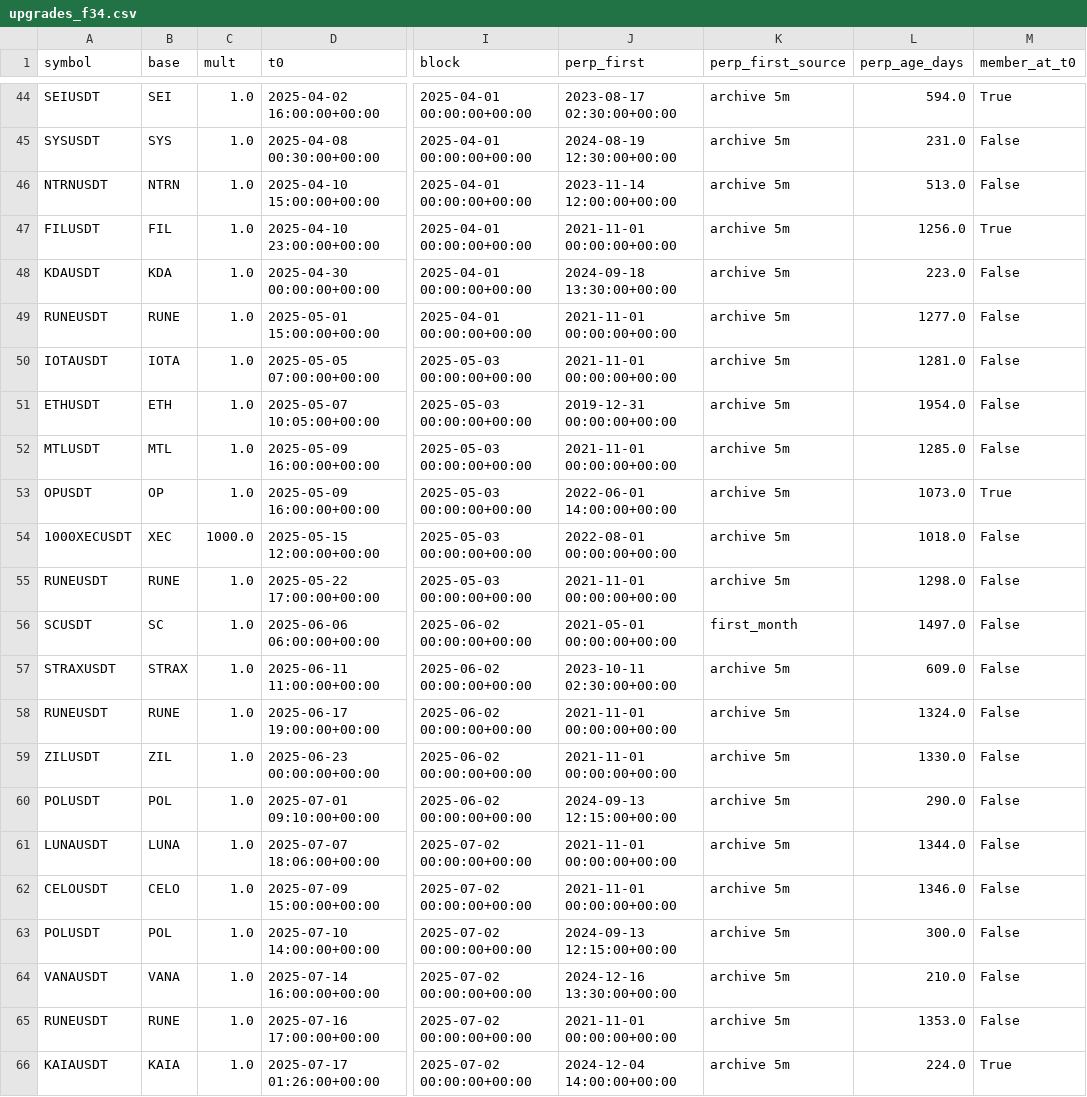
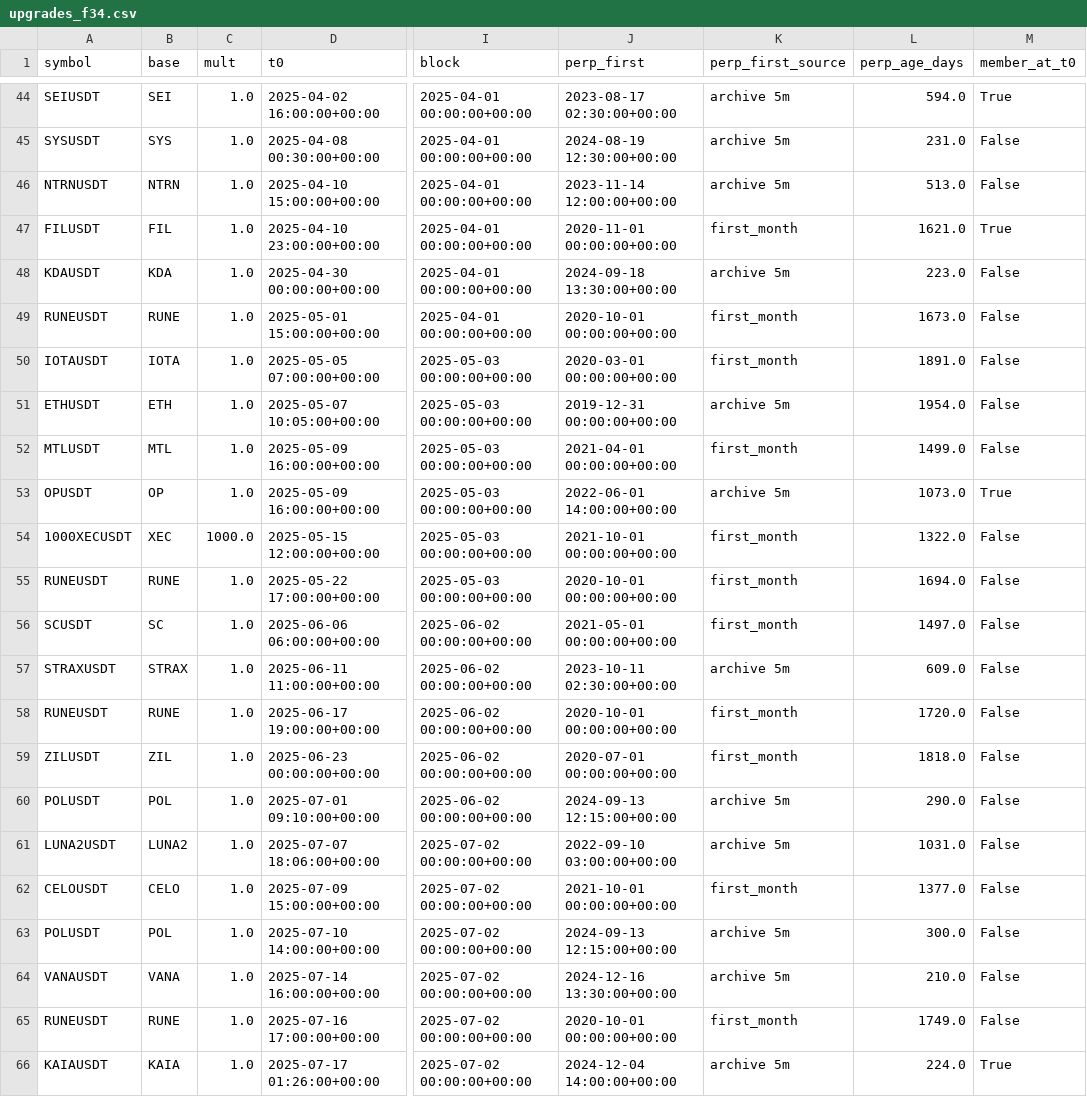
Before and after one commit to VadimMalykh/trading-agent, a CSV file: fluxtrader2/ft2/upgrades_f34.csv, drawn as a sheet; only a part is shown, gaps mark what is left out; the diff covers the shown part only; the diff names each change by its address in the sheet, - before the commit and + after, or states it on an @@ line.

```diff
--- a/fluxtrader2/ft2/upgrades_f34.csv
+++ b/fluxtrader2/ft2/upgrades_f34.csv
-J47 (perp_first): 2021-11-01 00:00:00+00:00
+J47 (perp_first): 2020-11-01 00:00:00+00:00
-K47 (perp_first_source): archive 5m
+K47 (perp_first_source): first_month
-L47 (perp_age_days): 1256.0
+L47 (perp_age_days): 1621.0
-J49 (perp_first): 2021-11-01 00:00:00+00:00
+J49 (perp_first): 2020-10-01 00:00:00+00:00
-K49:K50 (perp_first_source): archive 5m
+K49:K50 (perp_first_source): first_month
-L49 (perp_age_days): 1277.0
+L49 (perp_age_days): 1673.0
-J50 (perp_first): 2021-11-01 00:00:00+00:00
+J50 (perp_first): 2020-03-01 00:00:00+00:00
-L50 (perp_age_days): 1281.0
+L50 (perp_age_days): 1891.0
-J52 (perp_first): 2021-11-01 00:00:00+00:00
+J52 (perp_first): 2021-04-01 00:00:00+00:00
-K52 (perp_first_source): archive 5m
+K52 (perp_first_source): first_month
-L52 (perp_age_days): 1285.0
+L52 (perp_age_days): 1499.0
-J54 (perp_first): 2022-08-01 00:00:00+00:00
+J54 (perp_first): 2021-10-01 00:00:00+00:00
-K54:K55 (perp_first_source): archive 5m
+K54:K55 (perp_first_source): first_month
-L54 (perp_age_days): 1018.0
+L54 (perp_age_days): 1322.0
-J55 (perp_first): 2021-11-01 00:00:00+00:00
+J55 (perp_first): 2020-10-01 00:00:00+00:00
-L55 (perp_age_days): 1298.0
+L55 (perp_age_days): 1694.0
-J58 (perp_first): 2021-11-01 00:00:00+00:00
+J58 (perp_first): 2020-10-01 00:00:00+00:00
-K58:K59 (perp_first_source): archive 5m
+K58:K59 (perp_first_source): first_month
-L58 (perp_age_days): 1324.0
+L58 (perp_age_days): 1720.0
-J59 (perp_first): 2021-11-01 00:00:00+00:00
+J59 (perp_first): 2020-07-01 00:00:00+00:00
-L59 (perp_age_days): 1330.0
+L59 (perp_age_days): 1818.0
-A61 (symbol): LUNAUSDT
+A61 (symbol): LUNA2USDT
-B61 (base): LUNA
+B61 (base): LUNA2
-J61 (perp_first): 2021-11-01 00:00:00+00:00
+J61 (perp_first): 2022-09-10 03:00:00+00:00
-L61 (perp_age_days): 1344.0
+L61 (perp_age_days): 1031.0
-J62 (perp_first): 2021-11-01 00:00:00+00:00
+J62 (perp_first): 2021-10-01 00:00:00+00:00
-K62 (perp_first_source): archive 5m
+K62 (perp_first_source): first_month
-L62 (perp_age_days): 1346.0
+L62 (perp_age_days): 1377.0
-J65 (perp_first): 2021-11-01 00:00:00+00:00
+J65 (perp_first): 2020-10-01 00:00:00+00:00
-K65 (perp_first_source): archive 5m
+K65 (perp_first_source): first_month
-L65 (perp_age_days): 1353.0
+L65 (perp_age_days): 1749.0
```
Also changed, not shown: 124 edited cells elsewhere in this file, fluxtrader2/ft2/upgrades_f12.csv, 6 other files.
